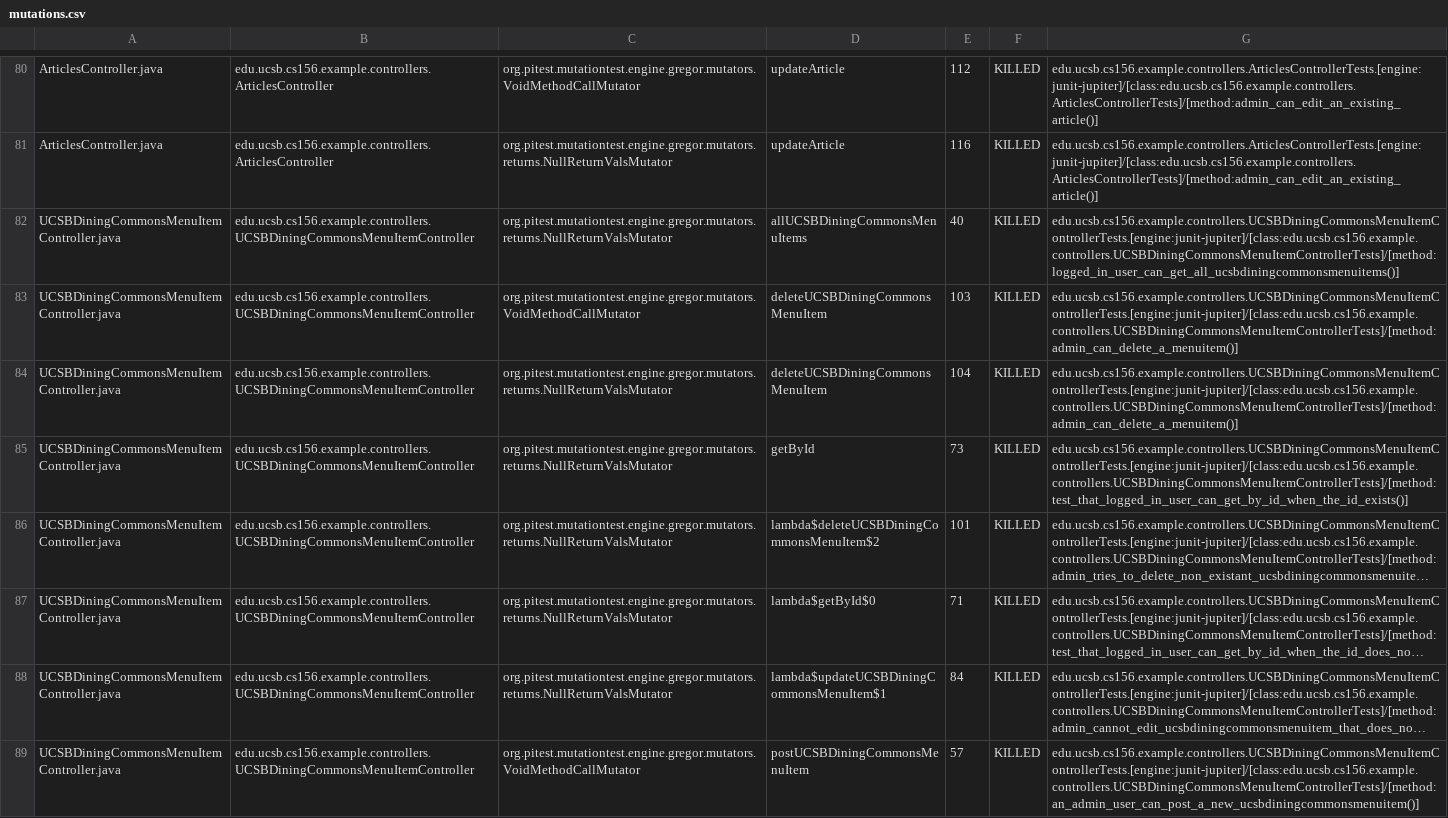
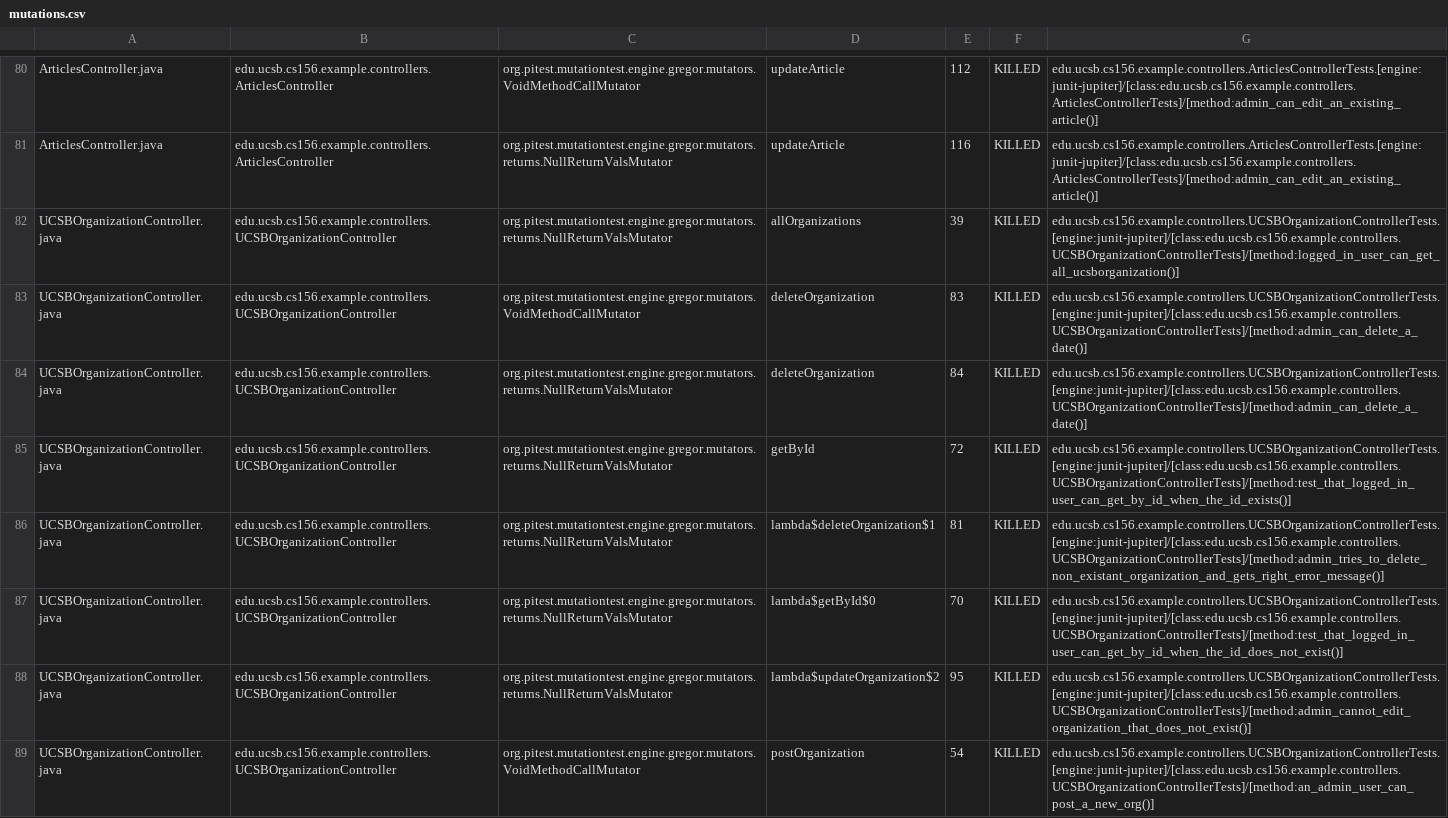
Before and after one commit to ucsb-cs156-f23/team02-f23-7pm-1, a CSV file: pitest/mutations.csv, drawn as a sheet; only a part is shown, gaps mark what is left out; the shorter side is filled out with more unchanged rows; long unchanged cells end in …; the diff covers the shown part only.

Commit message:
Deploying to gh-pages from @ ucsb-cs156-f23/team02-f23-7pm-1@8cf61b0b1d231149902c9e65018e78895f9a19c6 🚀

```diff
--- a/pitest/mutations.csv
+++ b/pitest/mutations.csv
@@ -81 +81,9 @@ ArticlesController.java,edu.ucsb.cs156.example.controllers.ArticlesController,or
 ArticlesController.java,edu.ucsb.cs156.example.controllers.ArticlesController,org.pitest.mutationtest.engine.gregor.mutators.returns.NullReturnValsMutator,updateArticle,116,KILLED,edu.ucsb.cs156.example.controllers.ArticlesControllerTests.[engine:junit-jupiter]/[class:edu.ucsb.cs156.example.controllers.ArticlesControllerTests]/[method:admin_can_edit_an_existing_article()]
+UCSBOrganizationController.java,edu.ucsb.cs156.example.controllers.UCSBOrganizationController,org.pitest.mutationtest.engine.gregor.mutators.returns.NullReturnValsMutator,allOrganizations,39,KILLED,edu.ucsb.cs156.example.controllers.UCSBOrganizationControllerTests.[engine:junit-jupiter]/[class:edu.ucsb.cs156.example.controllers.UCSBOrganizationControllerTests]/[method:logged_in_user_can_get_all_ucsborganization()]
+UCSBOrganizationController.java,edu.ucsb.cs156.example.controllers.UCSBOrganizationController,org.pitest.mutationtest.engine.gregor.mutators.VoidMethodCallMutator,deleteOrganization,83,KILLED,edu.ucsb.cs156.example.controllers.UCSBOrganizationControllerTests.[engine:junit-jupiter]/[class:edu.ucsb.cs156.example.controllers.UCSBOrganizationControllerTests]/[method:admin_can_delete_a_date()]
+UCSBOrganizationController.java,edu.ucsb.cs156.example.controllers.UCSBOrganizationController,org.pitest.mutationtest.engine.gregor.mutators.returns.NullReturnValsMutator,deleteOrganization,84,KILLED,edu.ucsb.cs156.example.controllers.UCSBOrganizationControllerTests.[engine:junit-jupiter]/[class:edu.ucsb.cs156.example.controllers.UCSBOrganizationControllerTests]/[method:admin_can_delete_a_date()]
+UCSBOrganizationController.java,edu.ucsb.cs156.example.controllers.UCSBOrganizationController,org.pitest.mutationtest.engine.gregor.mutators.returns.NullReturnValsMutator,getById,72,KILLED,edu.ucsb.cs156.example.controllers.UCSBOrganizationControllerTests.[engine:junit-jupiter]/[class:edu.ucsb.cs156.example.controllers.UCSBOrganizationControllerTests]/[method:test_that_logged_in_user_can_get_by_id_when_the_id_exists()]
+UCSBOrganizationController.java,edu.ucsb.cs156.example.controllers.UCSBOrganizationController,org.pitest.mutationtest.engine.gregor.mutators.returns.NullReturnValsMutator,lambda$deleteOrganization$1,81,KILLED,edu.ucsb.cs156.example.controllers.UCSBOrganizationControllerTests.[engine:junit-jupiter]/[class:edu.ucsb.cs156.example.controllers.UCSBOrganizationControllerTests]/[method:admin_tries_to_delete_non_existant_organization_and_gets_right_error_message()]
+UCSBOrganizationController.java,edu.ucsb.cs156.example.controllers.UCSBOrganizationController,org.pitest.mutationtest.engine.gregor.mutators.returns.NullReturnValsMutator,lambda$getById$0,70,KILLED,edu.ucsb.cs156.example.controllers.UCSBOrganizationControllerTests.[engine:junit-jupiter]/[class:edu.ucsb.cs156.example.controllers.UCSBOrganizationControllerTests]/[method:test_that_logged_in_user_can_get_by_id_when_the_id_does_not_exist()]
+UCSBOrganizationController.java,edu.ucsb.cs156.example.controllers.UCSBOrganizationController,org.pitest.mutationtest.engine.gregor.mutators.returns.NullReturnValsMutator,lambda$updateOrganization$2,95,KILLED,edu.ucsb.cs156.example.controllers.UCSBOrganizationControllerTests.[engine:junit-jupiter]/[class:edu.ucsb.cs156.example.controllers.UCSBOrganizationControllerTests]/[method:admin_cannot_edit_organization_that_does_not_exist()]
+UCSBOrganizationController.java,edu.ucsb.cs156.example.controllers.UCSBOrganizationController,org.pitest.mutationtest.engine.gregor.mutators.VoidMethodCallMutator,postOrganization,54,KILLED,edu.ucsb.cs156.example.controllers.UCSBOrganizationControllerTests.[engine:junit-jupiter]/[class:edu.ucsb.cs156.example.controllers.UCSBOrganizationControllerTests]/[method:an_admin_user_can_post_a_new_org()]
```
Also changed, not shown: 5 added rows, 3 removed rows, 3 moved rows and 1 edited cell elsewhere in this file, 19 other files.
